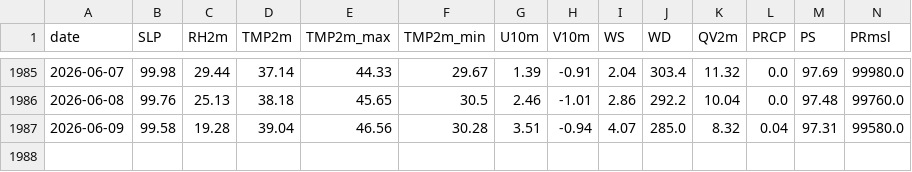
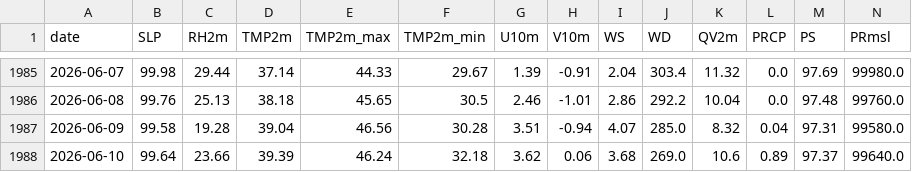
Before and after one commit to cdacaviral-source/multicity-forecast-data-classical, a CSV file: data/Delhi/nasa_cache.csv, drawn as a sheet; only a part is shown, gaps mark what is left out; rows hold the shown columns only; the diff names each change by its address in the sheet, - before the commit and + after, or states it on an @@ line.

Commit message:
forecast-bot: daily run 2026-06-13

```diff
--- a/data/Delhi/nasa_cache.csv
+++ b/data/Delhi/nasa_cache.csv
+row 1988: 2026-06-10 | 99.64 | 23.66 | 39.39 | 46.24 | 32.18 | 3.62 | 0.06 | 3.68 | 269.0 | 10.6 | 0.89 | 97.37 | 99640.0
```
